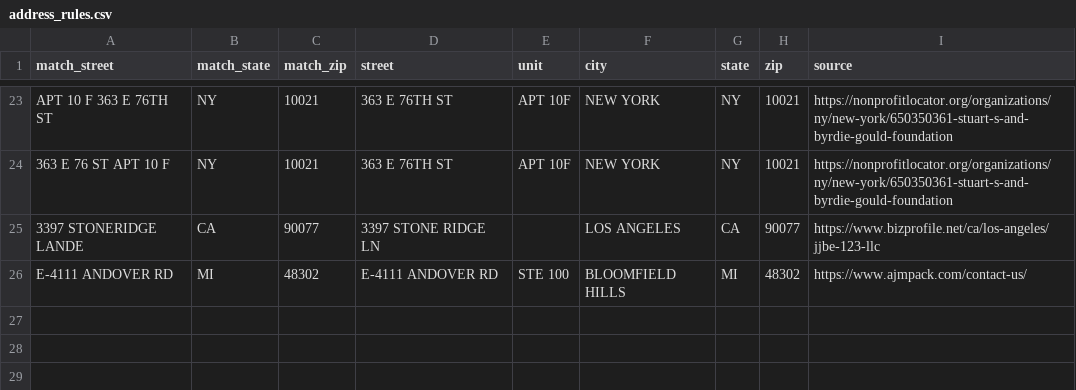
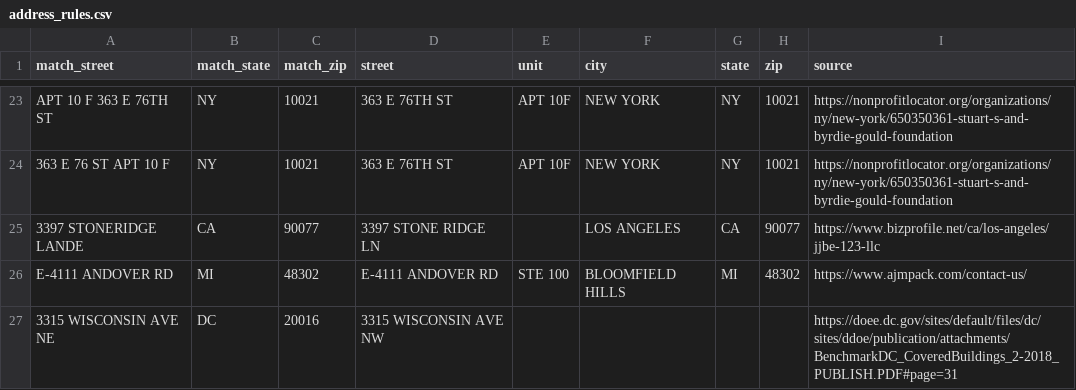
Before and after one commit to tareeqemad/fec-pipeline, a CSV file: data/database/address_rules.csv, drawn as a sheet; only a part is shown, gaps mark what is left out.

Commit message:
Apply the 27-Sep address review: four unit leftovers, one verified direction
- A doubled hash (11693 SAN VICENTE BLVD, ##266) is read as unit # 266,
  as the donor's other filings write it (FISHMAN, 4 filings).
- A # unit in street_1 that repeats street_2's unit is dropped from
  street_1 (2711 SAKLAN INDIAN #1 + APT 1; also 7400 E CRESTLINE CIR #250
  + STE 250). A different number stays.
- A floor's ordinal left after the street type is dropped when street_2
  holds that floor (1555 BROADWAY ST 4TH + FL 4; also 1772 E 8TH ST 8TH
  + FL 8). A street named by an ordinal with no type (123 W 4TH) stays.
- address_rules.csv: 3315 WISCONSIN AVE NE (DC 20016) -> NW for the one
  filing that wrote NE, sourced to DOEE's BenchmarkDC covered buildings
  list (p. 31); APT 602 is kept.
- A care-of street_1 with the street in street_2 (RANDY FINE FOR
  CONGRESS, 234 items) is labelled as such, not as a missing street.

Replay: 10 cleaned rows change, all listed above; amounts and donor keys
unchanged. The two SAKLAN filings then take DR from the existing
street-type step, as the donor's other filings of that address already do.

```diff
--- a/data/database/address_rules.csv
+++ b/data/database/address_rules.csv
@@ -26 +26,2 @@ APT 10 F 363 E 76TH ST,NY,10021,363 E 76TH ST,APT 10F,NEW YORK,NY,10021,https://
 E-4111 ANDOVER RD,MI,48302,E-4111 ANDOVER RD,STE 100,BLOOMFIELD HILLS,MI,48302,https://www.ajmpack.com/contact-us/
+3315 WISCONSIN AVE NE,DC,20016,3315 WISCONSIN AVE NW,,,,,https://doee.dc.gov/sites/default/files/dc/sites/ddoe/publication/attachments/BenchmarkDC_CoveredBuildings_2-2018_PUBLISH.PDF#page=31
```
Also changed, not shown: 5 other files.
